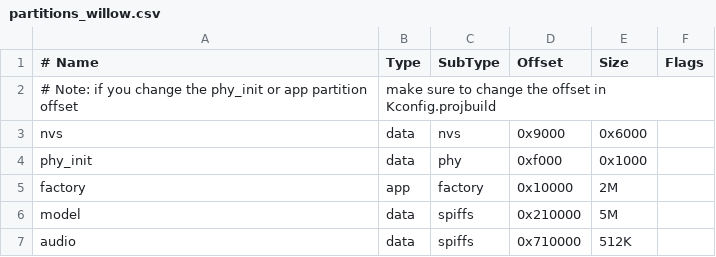
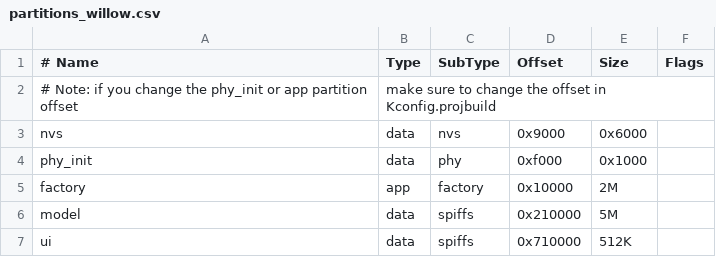
Before and after one commit to toverainc/willow, a CSV file: partitions_willow.csv, drawn as a sheet.

Commit message:
Support Willow font with Unicode

```diff
--- a/partitions_willow.csv
+++ b/partitions_willow.csv
@@ -6,2 +6,2 @@ factory,  app,  factory, 0x10000, 2M,
 model,    data, spiffs,  0x210000,5M,
-audio,    data, spiffs,  0x710000,512K,
+ui,    data, spiffs,  0x710000,512K,
```
Also changed, not shown: 7 other files.
